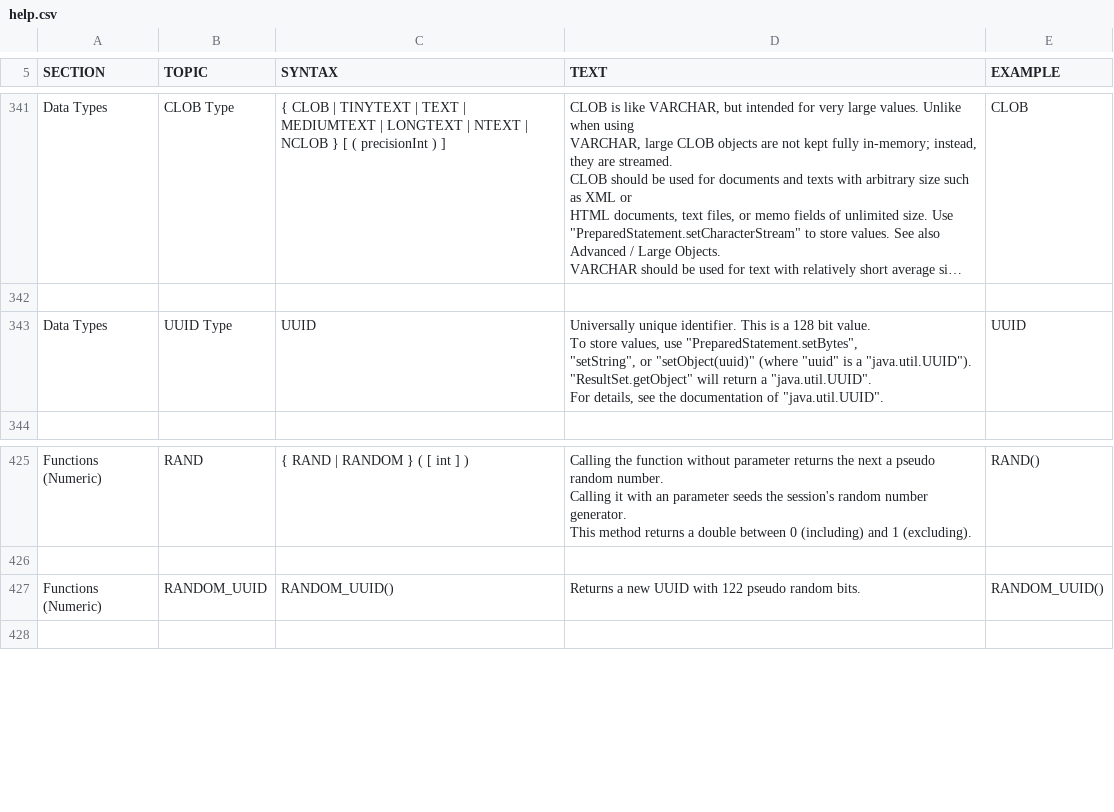
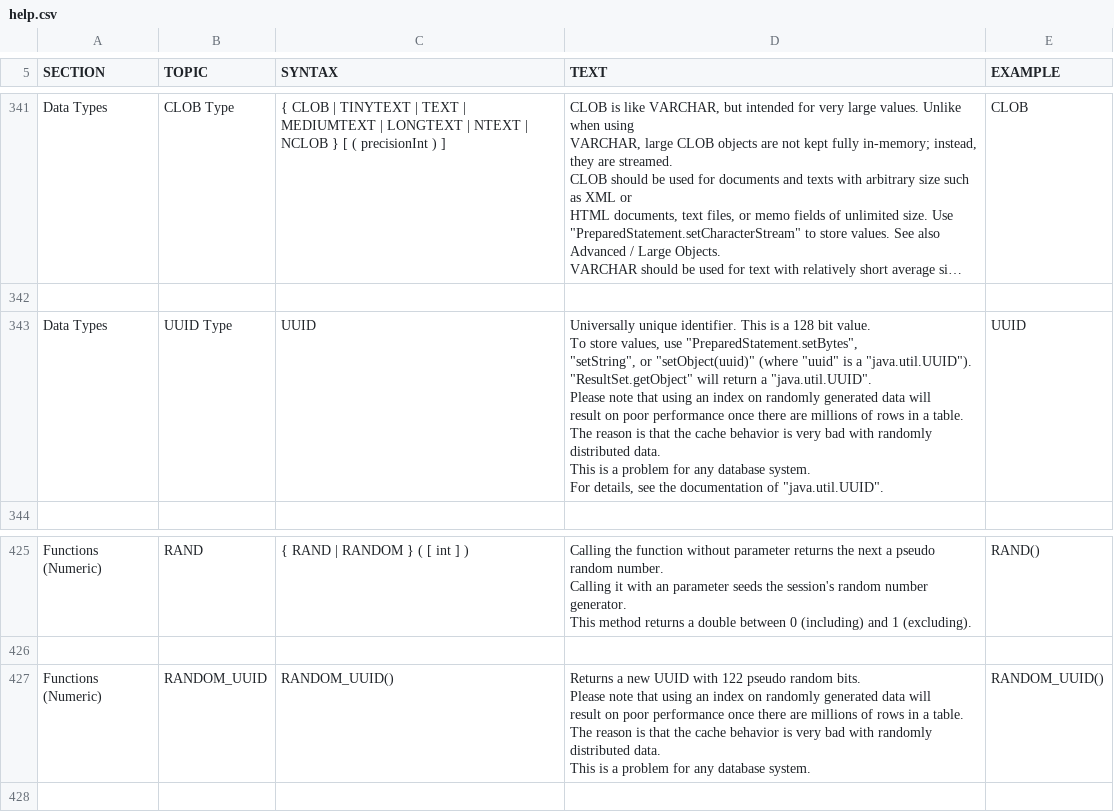
Before and after one commit to coderplay/h2-bitmap, a CSV file: h2/src/docsrc/help/help.csv, drawn as a sheet; only a part is shown, gaps mark what is left out; long unchanged cells end in …; ↵ is a line break in a cell; the diff names each change by its address in the sheet, - before the commit and + after, or states it on an @@ line.

Commit message:
Documentation.

```diff
--- a/h2/src/docsrc/help/help.csv
+++ b/h2/src/docsrc/help/help.csv
-D343 (TEXT): …a "java.util.UUID". ↵ For details,…
+D343 (TEXT): …a "java.util.UUID". ↵ Please note that using an index on randomly generated data will ↵ result on poor performance once there are millions of rows in a table. ↵ The reason is that the cache behavior is very bad with randomly distributed data. ↵ This is a problem for any database system. ↵ For details,…
-D427 (TEXT): …random bits.
+D427 (TEXT): …random bits. ↵ Please note that using an index on randomly generated data will ↵ result on poor performance once there are millions of rows in a table. ↵ The reason is that the cache behavior is very bad with randomly distributed data. ↵ This is a problem for any database system.
```
